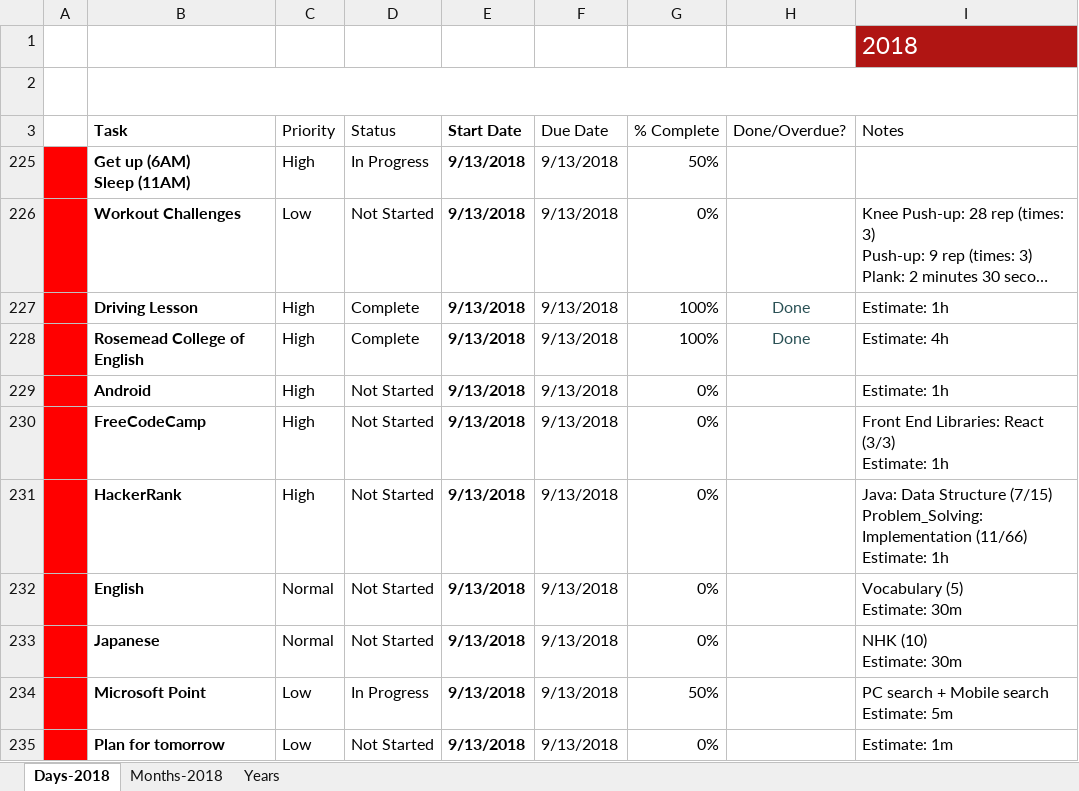
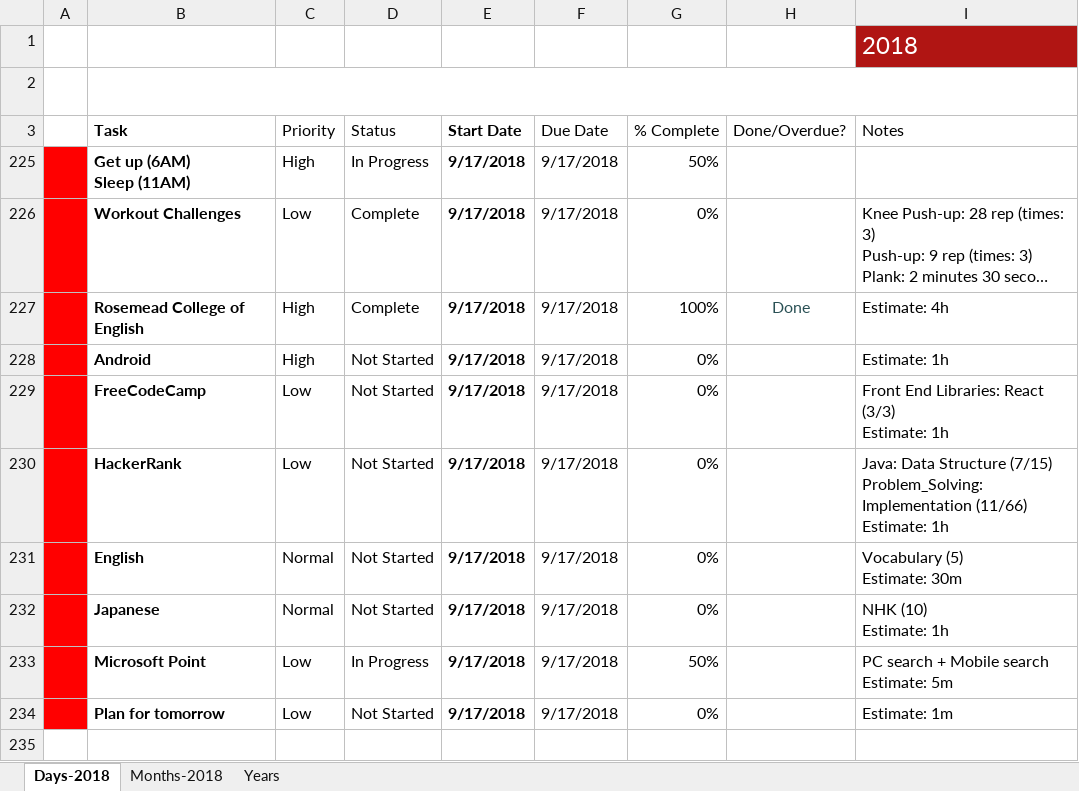
Before and after one commit to TienVNguyen/Jobs_Resources, an Excel workbook: To-do-list.xlsx, sheet Days-2018, drawn as a sheet; long unchanged cells end in …; values as stored, in another font and other column widths than the file's, no borders; charts and pictures and conditional formats and table styles not drawn; removed rows and columns are numbered as before the commit, all else as after; ↵ is a line break in a cell; the diff names each change by its address in the sheet, - before the commit and + after, or states it on an @@ line.

Commit message:
Update To-do-list
- Prepare Tasks in 9/17/2018

```diff
--- a/To-do-list.xlsx (sheet Days-2018)
+++ b/To-do-list.xlsx (sheet Days-2018)
-E225:E226 (Start Date): 9/13/2018
+E225:E226 (Start Date): 9/17/2018
-F225:F226 (Due Date): 9/13/2018
+F225:F226 (Due Date): 9/17/2018
-D226 (Status): Not Started
+D226 (Status): Complete
-row 227:  | Driving Lesson | High | Complete | 9/13/2018 | 9/13/2018 | 100% | Done | Estimate: 1h
-E227:E234 (Start Date): 9/13/2018
+E227:E234 (Start Date): 9/17/2018
-F227:F234 (Due Date): 9/13/2018
+F227:F234 (Due Date): 9/17/2018
-C229:C230 (Priority): High
+C229:C230 (Priority): Low
-I232 (Notes): NHK (10) ↵ Estimate: 30m
+I232 (Notes): NHK (10) ↵ Estimate: 1h
```
